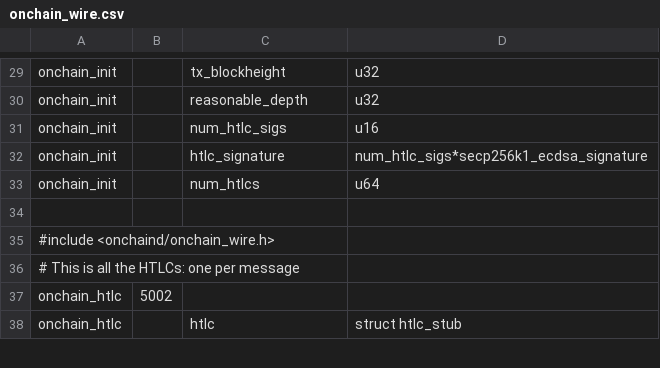
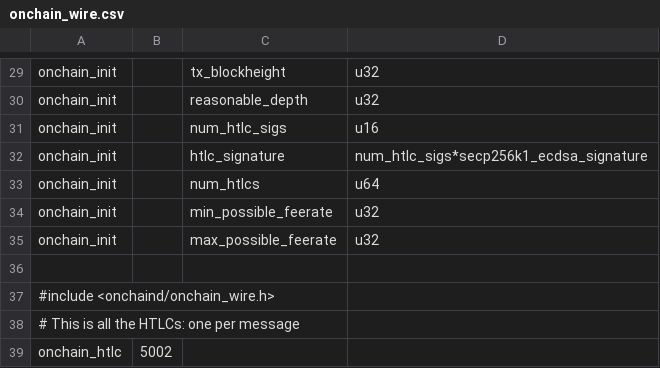
Before and after one commit to Saibato/lightning, a CSV file: onchaind/onchain_wire.csv, drawn as a sheet; only a part is shown, gaps mark what is left out; the shorter side is filled out with more unchanged rows; the diff names each change by its address in the sheet, - before the commit and + after, or states it on an @@ line.

Commit message:
onchain: get feerate min/max from master.
Signed-off-by: Rusty Russell <rusty@rustcorp.com.au>

```diff
--- a/onchaind/onchain_wire.csv
+++ b/onchaind/onchain_wire.csv
+row 34: onchain_init |  | min_possible_feerate | u32
+row 35: onchain_init |  | max_possible_feerate | u32
```
Also changed, not shown: 2 other files.
